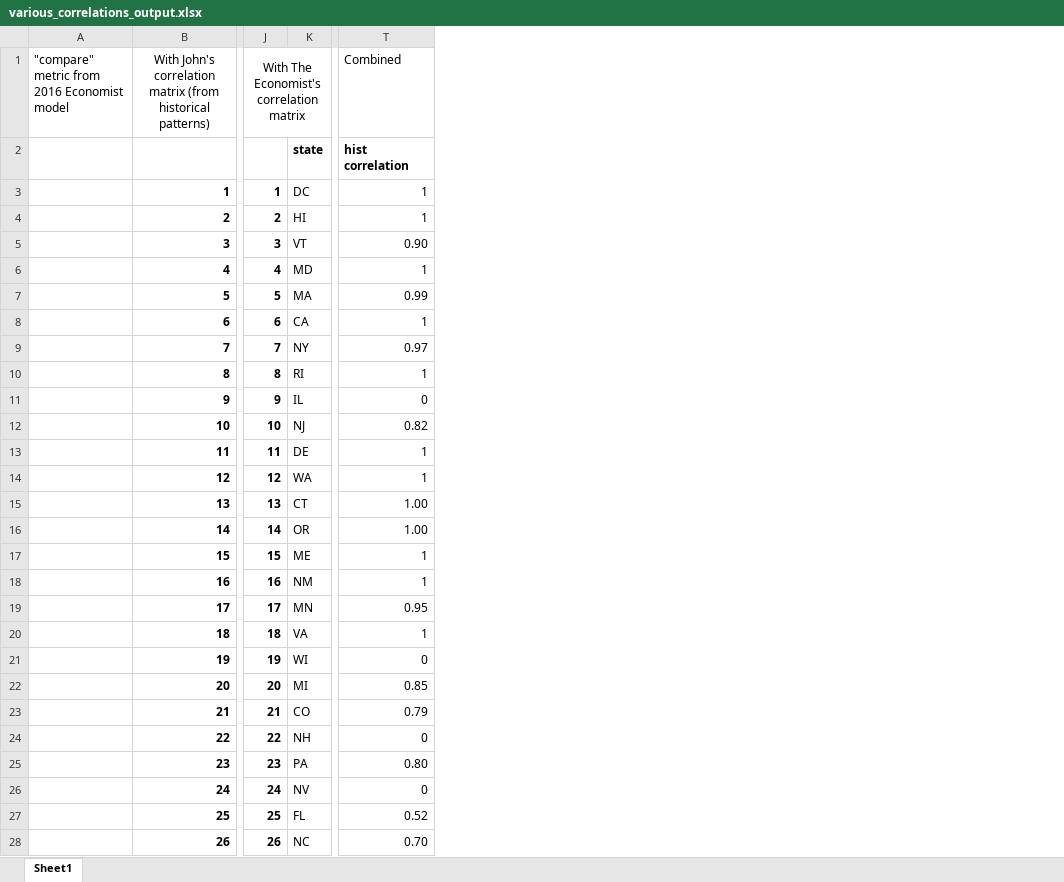
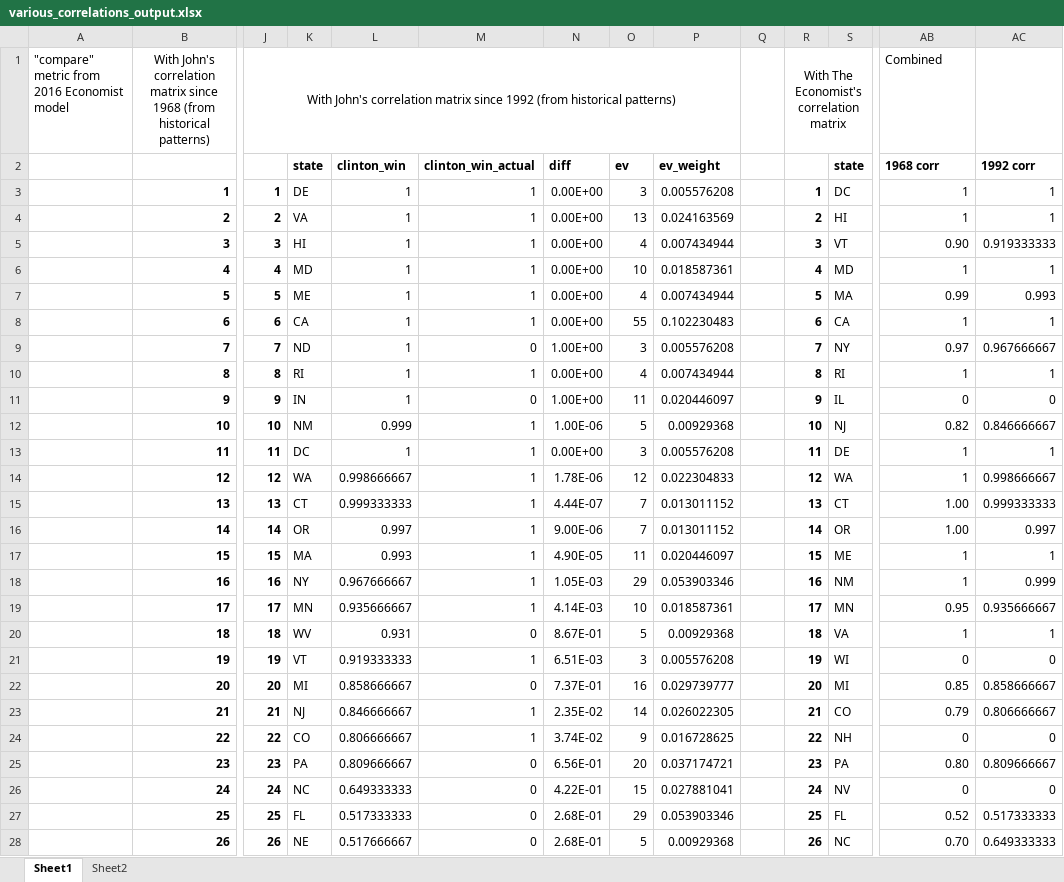
Before and after one commit to randolph-john/voting-power, an Excel workbook: various_correlations_output.xlsx, sheet Sheet1, drawn as a sheet; only a part is shown, gaps mark what is left out; values as stored, in another font and other column widths than the file's, no borders; removed rows and columns are numbered as before the commit, all else as after; the diff covers the shown part only; the diff names each change by its address in the sheet, - before the commit and + after, or states it on an @@ line.

Commit message:
added run with correlation matrix with elections since 1992

```diff
--- a/various_correlations_output.xlsx (sheet Sheet1)
+++ b/various_correlations_output.xlsx (sheet Sheet1)
+sheet tab: Sheet2
+column L, rows 2-28: clinton_win | 1 | 1 | 1 | 1 | 1 | 1 | 1 | 1 | 1 | 0.999 | 1 | 0.998666667 | 0.999333333 | 0.997 | 0.993 | 0.967666667 | 0.935666667 | 0.931 | 0.919333333 | 0.858666667 | 0.846666667 | 0.806666667 | 0.809666667 | 0.649333333 | 0.517333333 | 0.517666667
+column M, rows 2-28: clinton_win_actual | 1 | 1 | 1 | 1 | 1 | 1 | 0 | 1 | 0 | 1 | 1 | 1 | 1 | 1 | 1 | 1 | 1 | 0 | 1 | 0 | 1 | 1 | 0 | 0 | 0 | 0
+column N, rows 2-28: diff | 0.00E+00 | 0.00E+00 | 0.00E+00 | 0.00E+00 | 0.00E+00 | 0.00E+00 | 1.00E+00 | 0.00E+00 | 1.00E+00 | 1.00E-06 | 0.00E+00 | 1.78E-06 | 4.44E-07 | 9.00E-06 | 4.90E-05 | 1.05E-03 | 4.14E-03 | 8.67E-01 | 6.51E-03 | 7.37E-01 | 2.35E-02 | 3.74E-02 | 6.56E-01 | 4.22E-01 | 2.68E-01 | 2.68E-01
+column O, rows 2-28: ev | 3 | 13 | 4 | 10 | 4 | 55 | 3 | 4 | 11 | 5 | 3 | 12 | 7 | 7 | 11 | 29 | 10 | 5 | 3 | 16 | 14 | 9 | 20 | 15 | 29 | 5
+column P, rows 2-28: ev_weight | 0.005576208 | 0.024163569 | 0.007434944 | 0.018587361 | 0.007434944 | 0.102230483 | 0.005576208 | 0.007434944 | 0.020446097 | 0.00929368 | 0.005576208 | 0.022304833 | 0.013011152 | 0.013011152 | 0.020446097 | 0.053903346 | 0.018587361 | 0.00929368 | 0.005576208 | 0.029739777 | 0.026022305 | 0.016728625 | 0.037174721 | 0.027881041 | 0.053903346 | 0.00929368
+column Q, empty
+column R, rows 1-28: With The Economist's correlation matrix |  | 1 | 2 | 3 | 4 | 5 | 6 | 7 | 8 | 9 | 10 | 11 | 12 | 13 | 14 | 15 | 16 | 17 | 18 | 19 | 20 | 21 | 22 | 23 | 24 | 25 | 26
+column S, rows 2-28: state | DC | HI | VT | MD | MA | CA | NY | RI | IL | NJ | DE | WA | CT | OR | ME | NM | MN | VA | WI | MI | CO | NH | PA | NV | FL | NC
+column AC, rows 2-28: 1992 corr | 1 | 1 | 0.919333333 | 1 | 0.993 | 1 | 0.967666667 | 1 | 0 | 0.846666667 | 1 | 0.998666667 | 0.999333333 | 0.997 | 1 | 0.999 | 0.935666667 | 1 | 0 | 0.858666667 | 0.806666667 | 0 | 0.809666667 | 0 | 0.517333333 | 0.649333333
-B1: …correlation matrix (from historical…
+B1: …correlation matrix since 1968 (from historical…
-J1: With The Economist's correlation matrix
+J1: With John's correlation matrix since 1992 (from historical patterns)
-J1:P1 merged
+J1:P1 merged
-AB2: hist correlation
+AB2: 1968 corr
-K3: DC
+K3: DE
-K4: HI
+K4: VA
-K5: VT
+K5: HI
-K7: MA
+K7: ME
-K9: NY
+K9: ND
-K11: IL
+K11: IN
-K12: NJ
+K12: NM
-K13: DE
+K13: DC
-K17: ME
+K17: MA
-K18: NM
+K18: NY
-K20: VA
+K20: WV
-K21: WI
+K21: VT
-K23: CO
+K23: NJ
-K24: NH
+K24: CO
-K26: NV
+K26: NC
-K28: NC
+K28: NE
```
Also changed, not shown: 2 added rows and 18 edited cells elsewhere in this sheet, formulas that keep their value, data/states_past_voting.xlsx, 2 other files.
